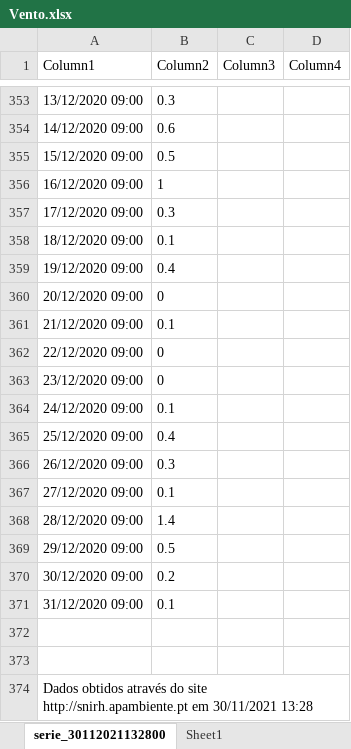
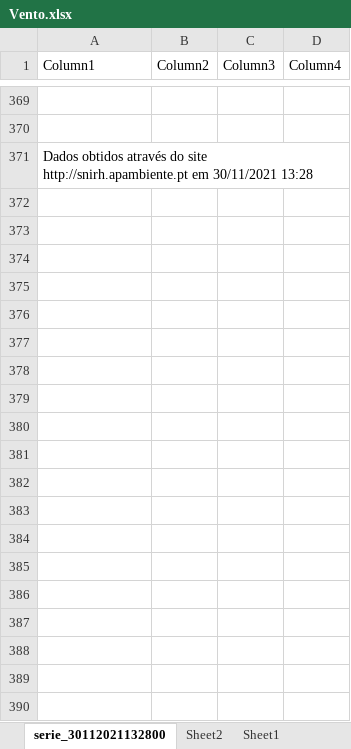
Before and after one commit to niny3/Project, an Excel workbook: Vento.xlsx, sheet serie_30112021132800, drawn as a sheet; only a part is shown, gaps mark what is left out; values as stored, in another font and other column widths than the file's, no borders; table styles not drawn; removed rows and columns are numbered as before the commit, all else as after; the diff covers the shown part only; the diff names each change by its address in the sheet, - before the commit and + after, or states it on an @@ line.

```diff
--- a/Vento.xlsx (sheet serie_30112021132800)
+++ b/Vento.xlsx (sheet serie_30112021132800)
+sheet tab: Sheet2
-row 353: 13/12/2020 09:00 | 0.3
-row 354: 14/12/2020 09:00 | 0.6
-row 355: 15/12/2020 09:00 | 0.5
-row 356: 16/12/2020 09:00 | 1
-row 357: 17/12/2020 09:00 | 0.3
-row 358: 18/12/2020 09:00 | 0.1
-row 359: 19/12/2020 09:00 | 0.4
-row 360: 20/12/2020 09:00 | 0
-row 361: 21/12/2020 09:00 | 0.1
-row 362: 22/12/2020 09:00 | 0
-row 363: 23/12/2020 09:00 | 0
-row 364: 24/12/2020 09:00 | 0.1
-row 365: 25/12/2020 09:00 | 0.4
-row 366: 26/12/2020 09:00 | 0.3
-row 367: 27/12/2020 09:00 | 0.1
-row 368: 28/12/2020 09:00 | 1.4
-row 369: 29/12/2020 09:00 | 0.5
-row 370: 30/12/2020 09:00 | 0.2
-row 371: 31/12/2020 09:00 | 0.1
```
Also changed, not shown: 363 added rows, 347 removed rows and 6 edited cells elsewhere in this sheet, sheet Sheet1.
